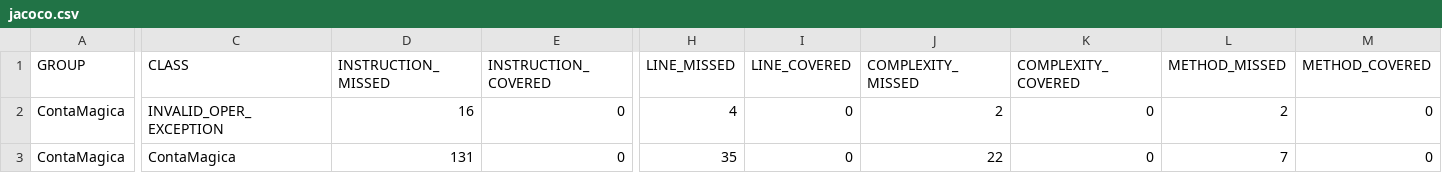
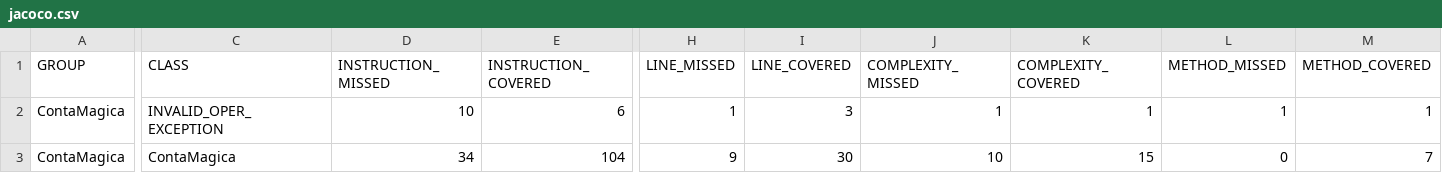
Before and after one commit to franconstante/ContaMagica, a CSV file: target/site/jacoco/jacoco.csv, drawn as a sheet; only a part is shown, gaps mark what is left out; the diff covers the shown part only; the diff names each change by its address in the sheet, - before the commit and + after, or states it on an @@ line.

```diff
--- a/target/site/jacoco/jacoco.csv
+++ b/target/site/jacoco/jacoco.csv
-D2 (INSTRUCTION_MISSED): 16
+D2 (INSTRUCTION_MISSED): 10
-E2 (INSTRUCTION_COVERED): 0
+E2 (INSTRUCTION_COVERED): 6
-H2 (LINE_MISSED): 4
+H2 (LINE_MISSED): 1
-I2 (LINE_COVERED): 0
+I2 (LINE_COVERED): 3
-J2 (COMPLEXITY_MISSED): 2
+J2 (COMPLEXITY_MISSED): 1
-K2 (COMPLEXITY_COVERED): 0
+K2 (COMPLEXITY_COVERED): 1
-L2 (METHOD_MISSED): 2
+L2 (METHOD_MISSED): 1
-M2 (METHOD_COVERED): 0
+M2 (METHOD_COVERED): 1
-D3 (INSTRUCTION_MISSED): 131
+D3 (INSTRUCTION_MISSED): 34
-E3 (INSTRUCTION_COVERED): 0
+E3 (INSTRUCTION_COVERED): 104
-H3 (LINE_MISSED): 35
+H3 (LINE_MISSED): 9
-I3 (LINE_COVERED): 0
+I3 (LINE_COVERED): 30
-J3 (COMPLEXITY_MISSED): 22
+J3 (COMPLEXITY_MISSED): 10
-K3 (COMPLEXITY_COVERED): 0
+K3 (COMPLEXITY_COVERED): 15
-L3 (METHOD_MISSED): 7
+L3 (METHOD_MISSED): 0
-M3 (METHOD_COVERED): 0
+M3 (METHOD_COVERED): 7
```
Also changed, not shown: 2 edited cells elsewhere in this file, 19 other files.
